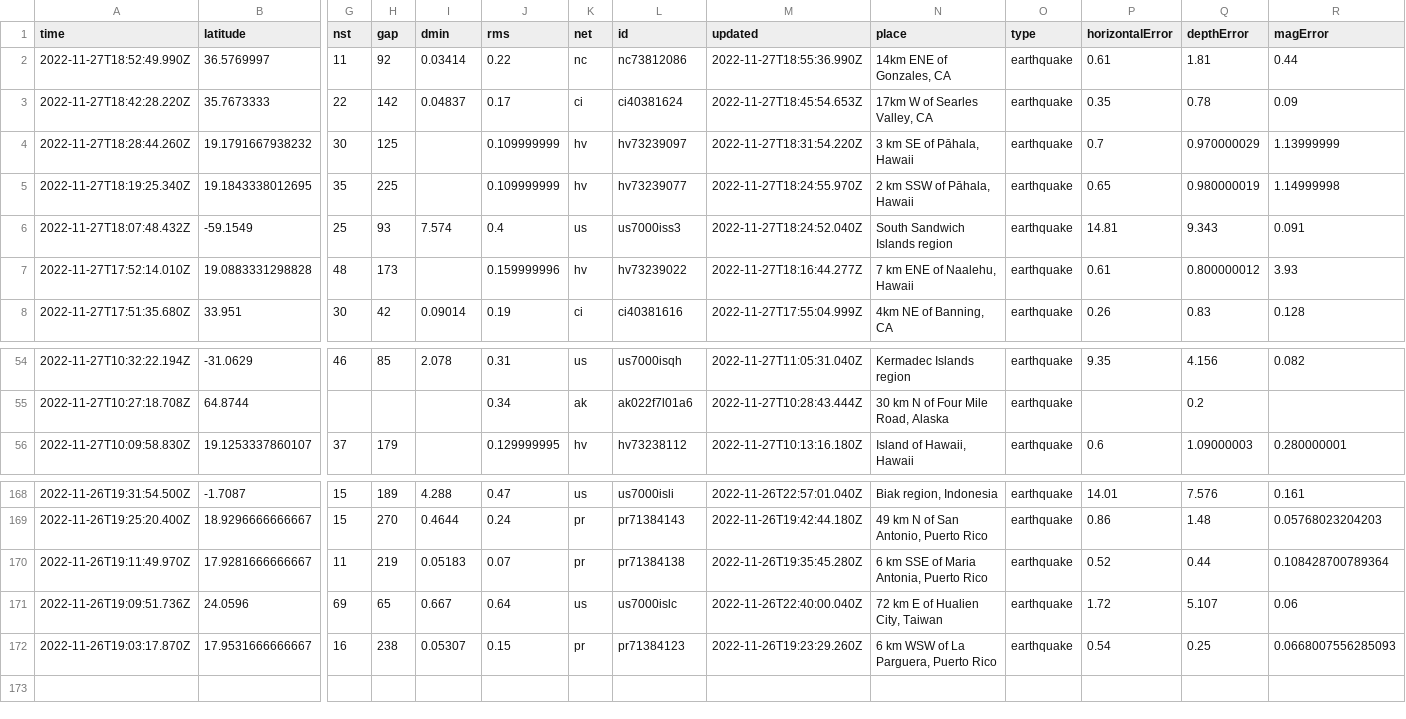
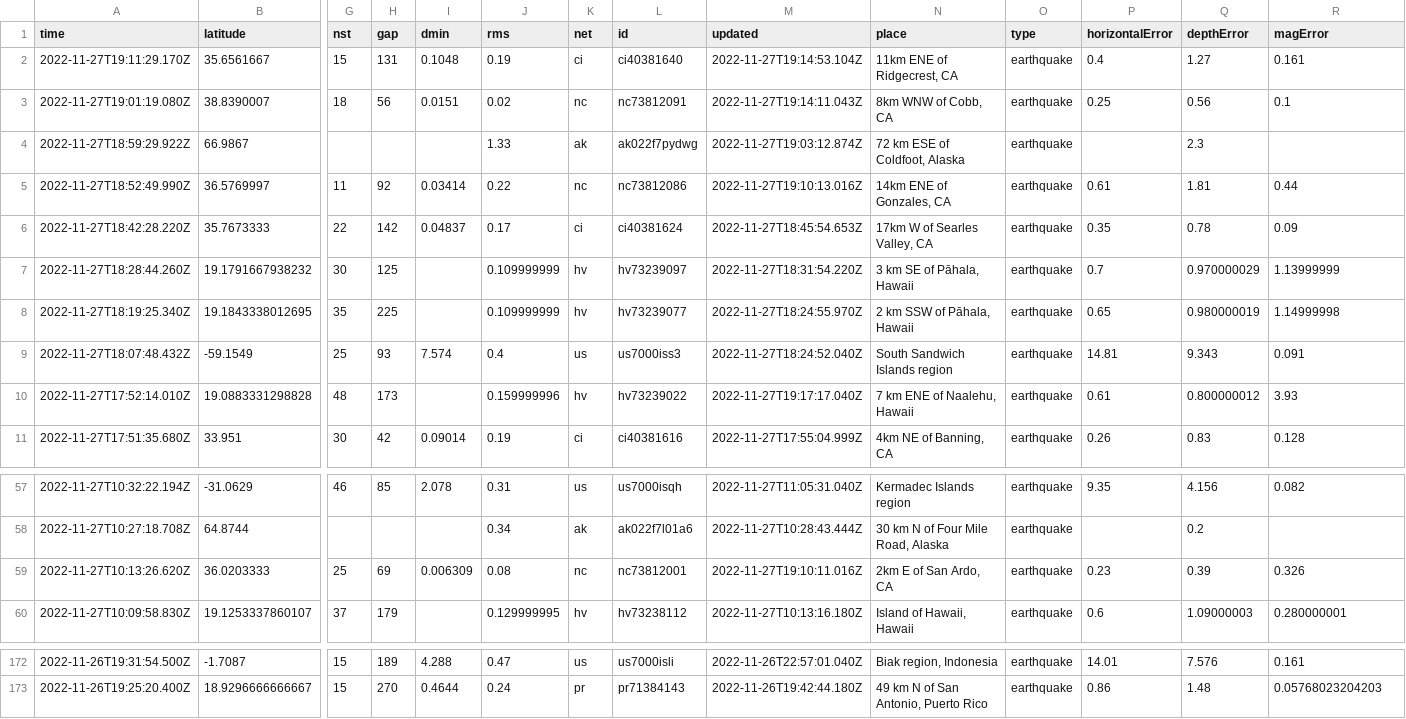
Before and after one commit to katielicari/nicar22-github-action, a CSV file: usgs_current.csv, drawn as a sheet; only a part is shown, gaps mark what is left out; removed rows and columns are numbered as before the commit, all else as after; rows hold the shown columns only; the diff names each change by its address in the sheet, - before the commit and + after, or states it on an @@ line.

```diff
--- a/usgs_current.csv
+++ b/usgs_current.csv
+row 2: 2022-11-27T19:11:29.170Z | 35.6561667 | 15 | 131 | 0.1048 | 0.19 | ci | ci40381640 | 2022-11-27T19:14:53.104Z | 11km ENE of Ridgecrest, CA | earthquake | 0.4 | 1.27 | 0.161
+row 3: 2022-11-27T19:01:19.080Z | 38.8390007 | 18 | 56 | 0.0151 | 0.02 | nc | nc73812091 | 2022-11-27T19:14:11.043Z | 8km WNW of Cobb, CA | earthquake | 0.25 | 0.56 | 0.1
+row 4: 2022-11-27T18:59:29.922Z | 66.9867 |  |  |  | 1.33 | ak | ak022f7pydwg | 2022-11-27T19:03:12.874Z | 72 km ESE of Coldfoot, Alaska | earthquake |  | 2.3
-M5 (updated): 2022-11-27T18:55:36.990Z
+M5 (updated): 2022-11-27T19:10:13.016Z
-M10 (updated): 2022-11-27T18:16:44.277Z
+M10 (updated): 2022-11-27T19:17:17.040Z
+row 59: 2022-11-27T10:13:26.620Z | 36.0203333 | 25 | 69 | 0.006309 | 0.08 | nc | nc73812001 | 2022-11-27T19:10:11.016Z | 2km E of San Ardo, CA | earthquake | 0.23 | 0.39 | 0.326
-row 170: 2022-11-26T19:11:49.970Z | 17.9281666666667 | 11 | 219 | 0.05183 | 0.07 | pr | pr71384138 | 2022-11-26T19:35:45.280Z | 6 km SSE of Maria Antonia, Puerto Rico | earthquake | 0.52 | 0.44 | 0.108428700789364
-row 171: 2022-11-26T19:09:51.736Z | 24.0596 | 69 | 65 | 0.667 | 0.64 | us | us7000islc | 2022-11-26T22:40:00.040Z | 72 km E of Hualien City, Taiwan | earthquake | 1.72 | 5.107 | 0.06
-row 172: 2022-11-26T19:03:17.870Z | 17.9531666666667 | 16 | 238 | 0.05307 | 0.15 | pr | pr71384123 | 2022-11-26T19:23:29.260Z | 6 km WSW of La Parguera, Puerto Rico | earthquake | 0.54 | 0.25 | 0.0668007556285093
```
